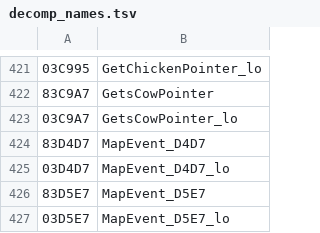
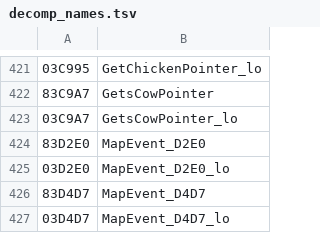
Before and after one commit to RodoLy/HarvestMoonSnesDecomp, a TSV file: data/decomp_names.tsv, drawn as a sheet; only a part is shown, gaps mark what is left out; the shorter side is filled out with more unchanged rows.

Commit message:
Quién aparece en el pueblo (63,12 %)
src/mapevents.c: MapEvent_D2E0, el pueblo: el festival del 20 de otoño (con el orden mezclado al azar), las mañanas de los otros festivales y el día normal. Error del juego n.º 24: la bandera $7F1F60 bit 10 se 'borra' en la página directa (STA.B $60) y nunca se borra de verdad. Verificada con 2.000 llamadas al azar y 7 números rotos a propósito. Guías al día (5.26, 6).

```diff
--- a/data/decomp_names.tsv
+++ b/data/decomp_names.tsv
@@ -423,2 +423,4 @@
 03C9A7	GetsCowPointer_lo
+83D2E0	MapEvent_D2E0
+03D2E0	MapEvent_D2E0_lo
 83D4D7	MapEvent_D4D7
```
Also changed, not shown: 10 other files.
